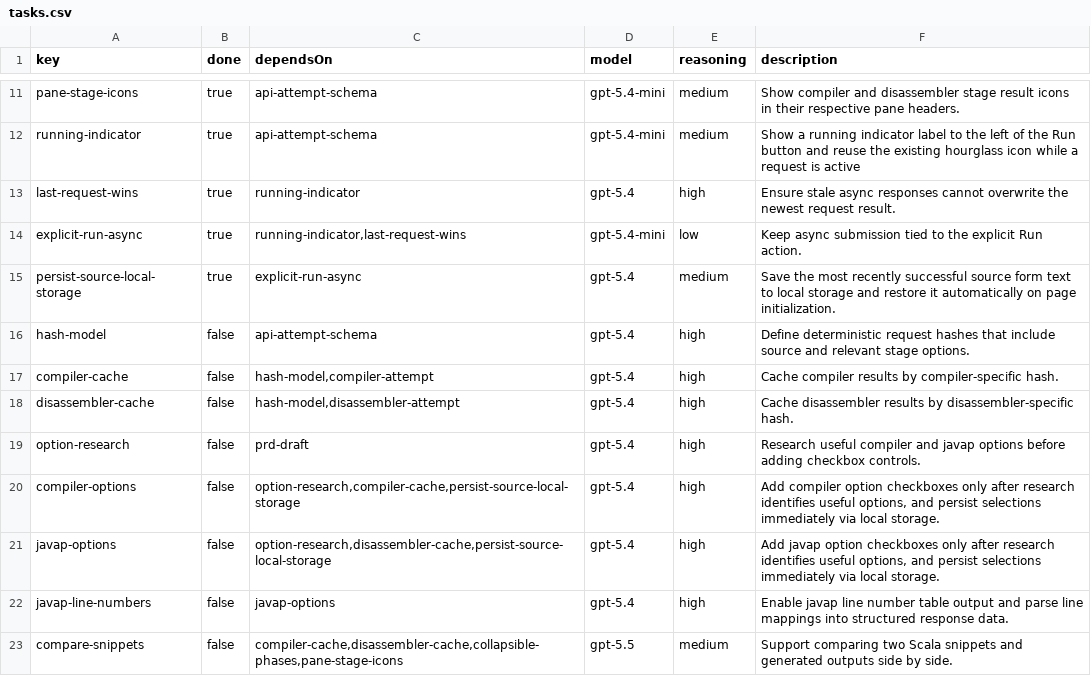
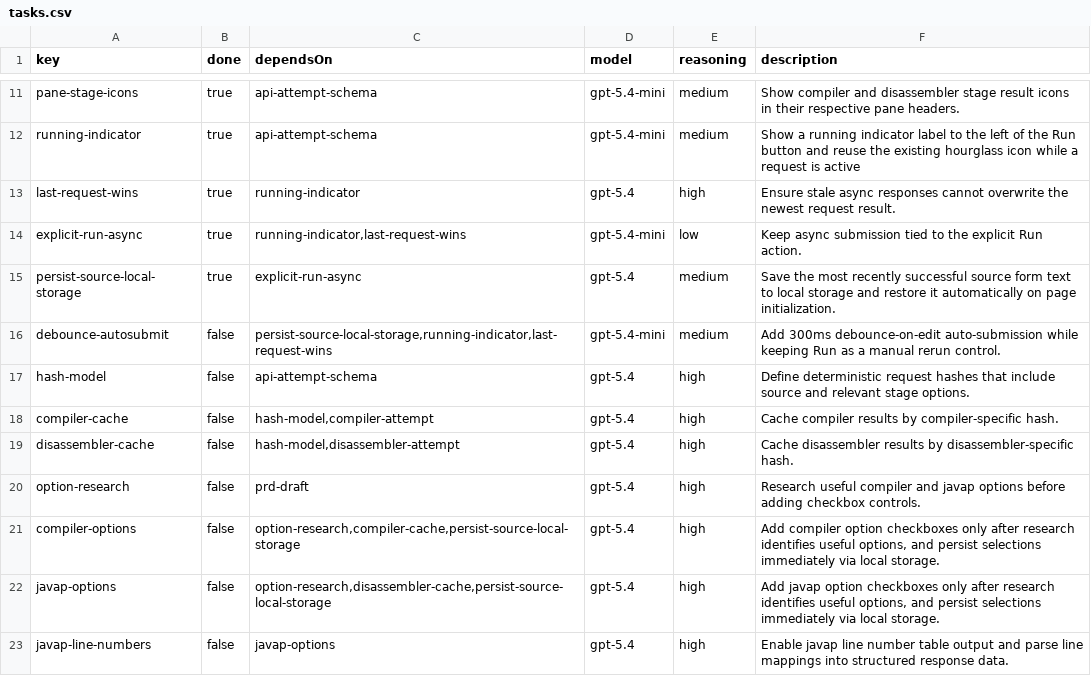
Before and after one commit to mcanlas/libra4s, a CSV file: tasks.csv, drawn as a sheet; only a part is shown, gaps mark what is left out; the shorter side is filled out with more unchanged rows.

Commit message:
add debounce autosubmit planning :fireworks:

```diff
--- a/tasks.csv
+++ b/tasks.csv
@@ -15,2 +15,3 @@ explicit-run-async,true,"running-indicator,last-request-wins",gpt-5.4-mini,low,K
 persist-source-local-storage,true,explicit-run-async,gpt-5.4,medium,Save the most recently successful source form text to local storage and restore it automatically on page initialization.
+debounce-autosubmit,false,"persist-source-local-storage,running-indicator,last-request-wins",gpt-5.4-mini,medium,"Add 300ms debounce-on-edit auto-submission while keeping Run as a manual rerun control."
 hash-model,false,api-attempt-schema,gpt-5.4,high,Define deterministic request hashes that include source and relevant stage options.
```
Also changed, not shown: 2 other files.
